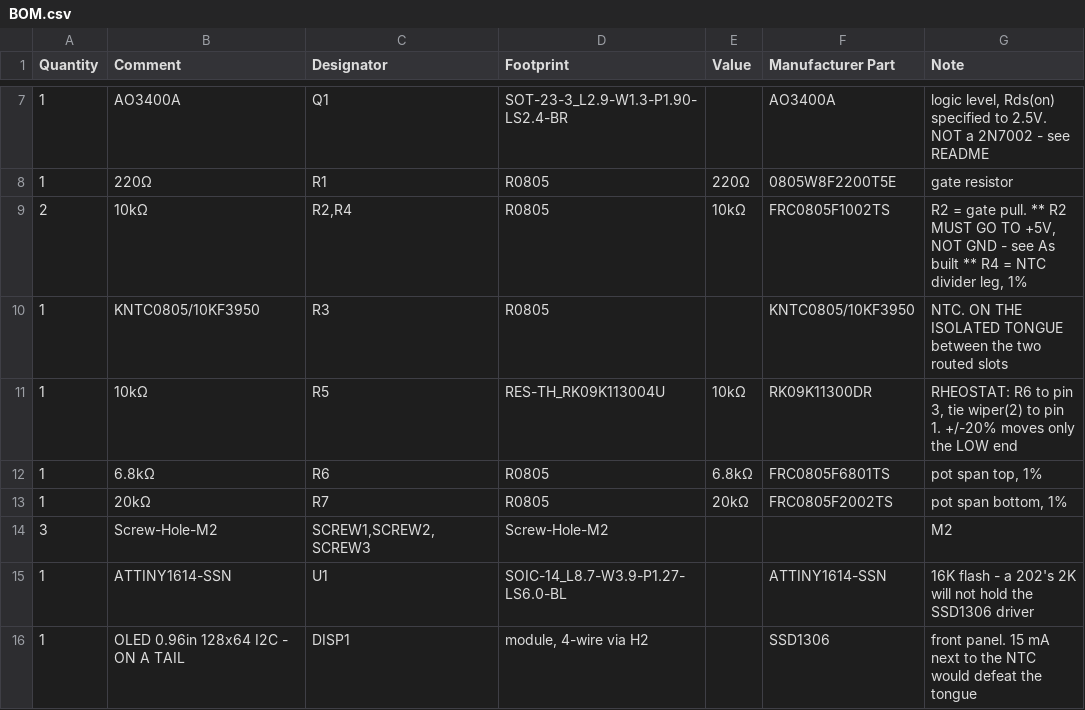
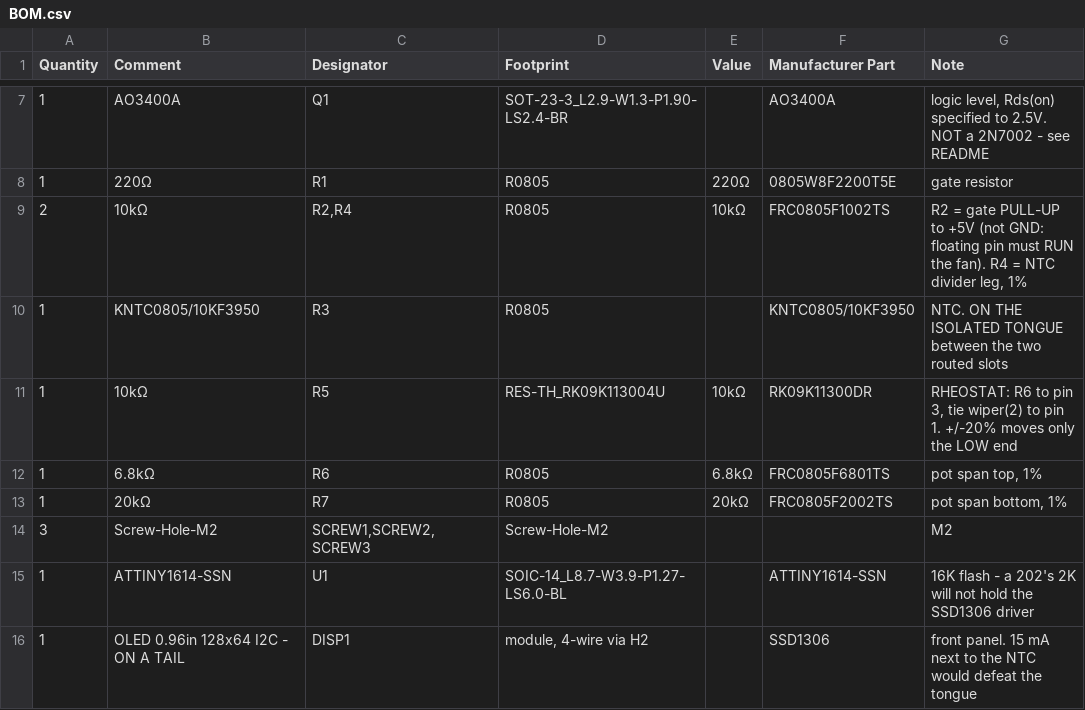
Before and after one commit to alpauna/TritonECU, a CSV file: hardware/fan-controller/BOM.csv, drawn as a sheet; only a part is shown, gaps mark what is left out.

```diff
--- a/hardware/fan-controller/BOM.csv
+++ b/hardware/fan-controller/BOM.csv
@@ -8,3 +8,3 @@
 "1","220Ω","R1","R0805","220Ω","0805W8F2200T5E","gate resistor"
-"2","10kΩ","R2,R4","R0805","10kΩ","FRC0805F1002TS","R2 = gate pull. ** R2 MUST GO TO +5V, NOT GND - see As built ** R4 = NTC divider leg, 1%"
+"2","10kΩ","R2,R4","R0805","10kΩ","FRC0805F1002TS","R2 = gate PULL-UP to +5V (not GND: floating pin must RUN the fan). R4 = NTC divider leg, 1%"
 "1","KNTC0805/10KF3950","R3","R0805","","KNTC0805/10KF3950","NTC. ON THE ISOLATED TONGUE between the two routed slots"
```
Also changed, not shown: 3 other files.
